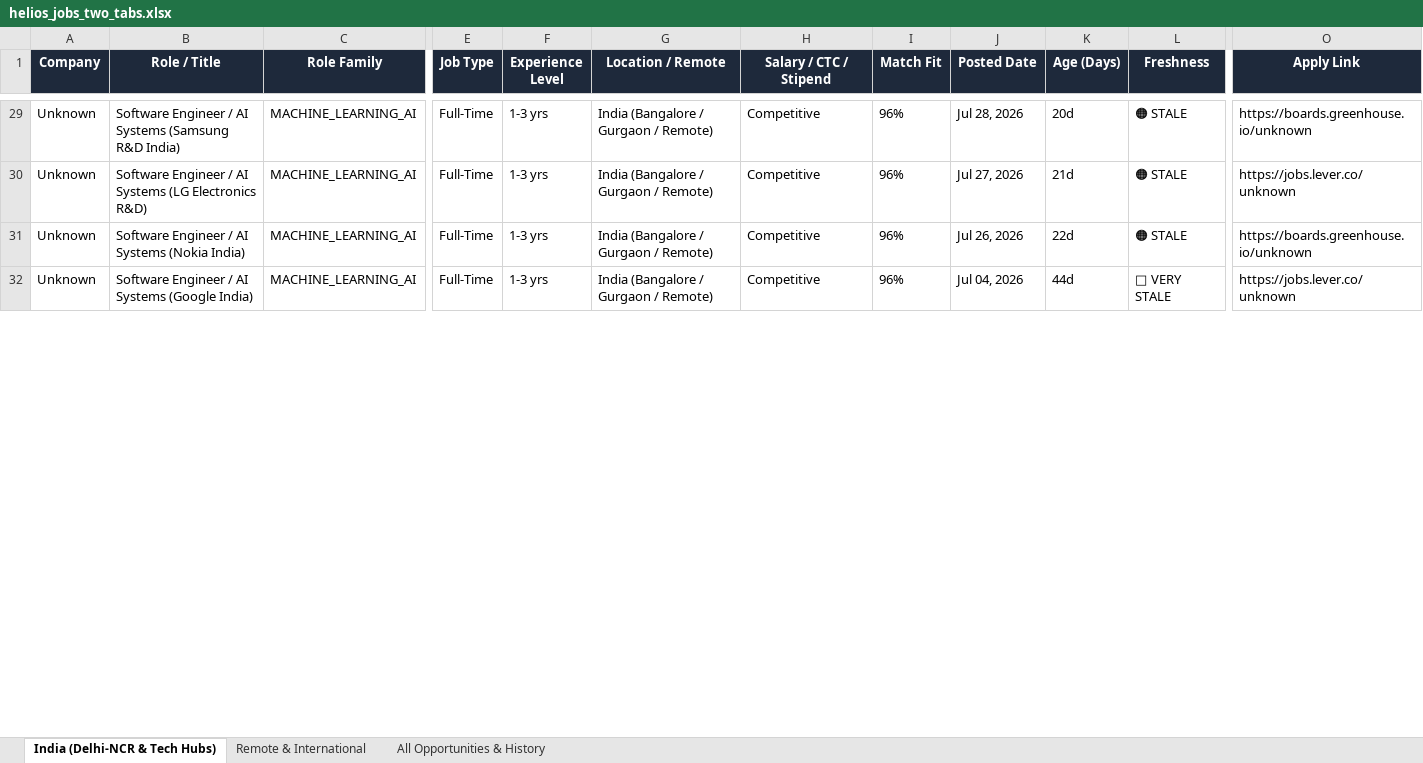
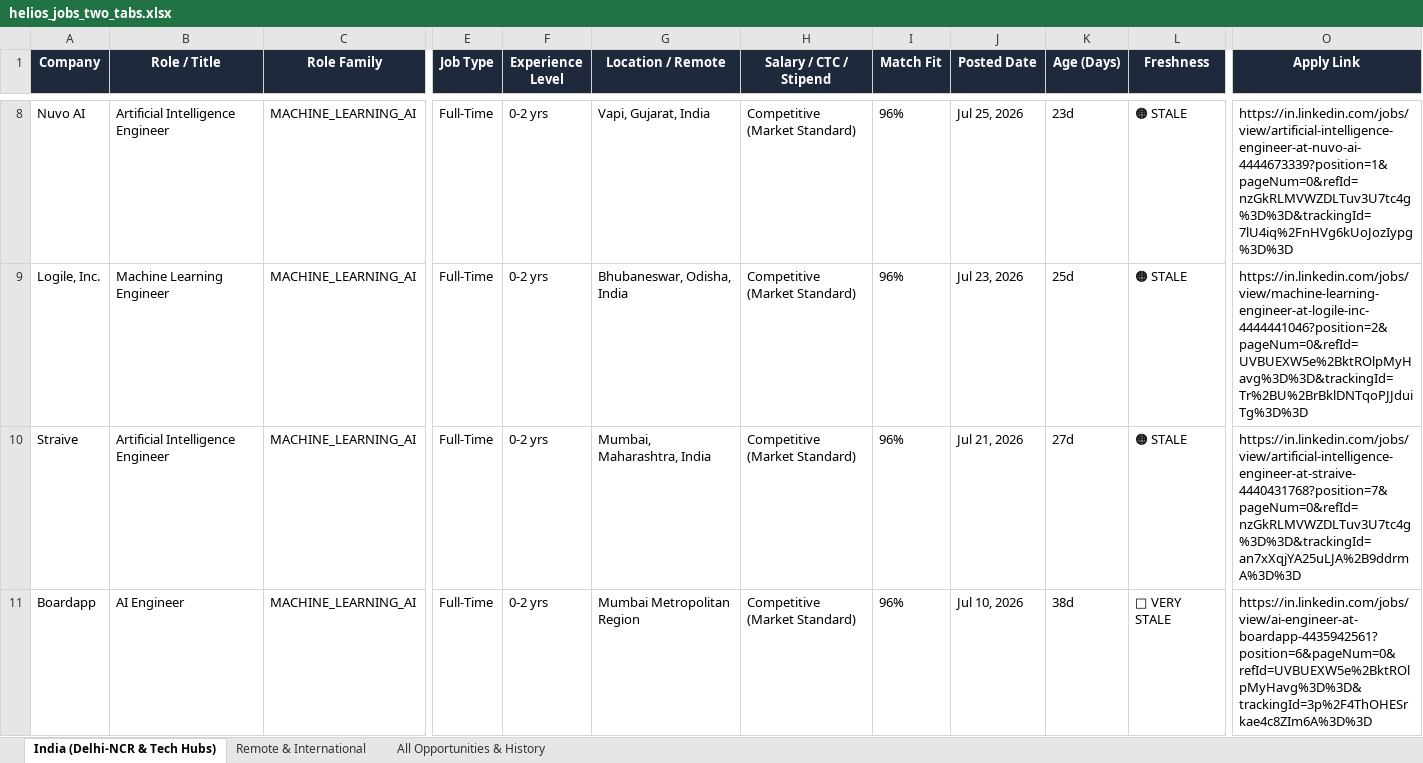
Before and after one commit to vinaykhosya/helios, an Excel workbook: data/helios_jobs_two_tabs.xlsx, sheet India (Delhi-NCR & Tech Hubs), drawn as a sheet; only a part is shown, gaps mark what is left out; values as stored, in another font and other column widths than the file's, no borders; addresses are those after the commit; the diff covers the shown part only; the diff names each change by its address in the sheet, - before the commit and + after, or states it on an @@ line.

Commit message:
feat: complete clean discovery with targeted AI/ML search, adversarial audit, and strict role relevance invariant

```diff
--- a/data/helios_jobs_two_tabs.xlsx (sheet India (Delhi-NCR & Tech Hubs))
+++ b/data/helios_jobs_two_tabs.xlsx (sheet India (Delhi-NCR & Tech Hubs))
-A8 (Company): Unknown
+A8 (Company): Nuvo AI
-B8 (Role / Title): Software Engineer / AI Systems (Samsung R&D India)
+B8 (Role / Title): Artificial Intelligence Engineer
-F8:F11 (Experience Level): 1-3 yrs
+F8:F11 (Experience Level): 0-2 yrs
-G8 (Location / Remote): India (Bangalore / Gurgaon / Remote)
+G8 (Location / Remote): Vapi, Gujarat, India
-H8:H11 (Salary / CTC / Stipend): Competitive
+H8:H11 (Salary / CTC / Stipend): Competitive (Market Standard)
-J8 (Posted Date): Jul 28, 2026
+J8 (Posted Date): Jul 25, 2026
-K8 (Age (Days)): 20d
+K8 (Age (Days)): 23d
-O8 (Apply Link): https://boards.greenhouse.io/unknown
+O8 (Apply Link): https://in.linkedin.com/jobs/view/artificial-intelligence-engineer-at-nuvo-ai-4444673339?position=1&pageNum=0&refId=nzGkRLMVWZDLTuv3U7tc4g%3D%3D&trackingId=7lU4iq%2FnHVg6kUoJozIypg%3D%3D
-A9 (Company): Unknown
+A9 (Company): Logile, Inc.
-B9 (Role / Title): Software Engineer / AI Systems (LG Electronics R&D)
+B9 (Role / Title): Machine Learning Engineer
-G9 (Location / Remote): India (Bangalore / Gurgaon / Remote)
+G9 (Location / Remote): Bhubaneswar, Odisha, India
-J9 (Posted Date): Jul 27, 2026
+J9 (Posted Date): Jul 23, 2026
-K9 (Age (Days)): 21d
+K9 (Age (Days)): 25d
-O9 (Apply Link): https://jobs.lever.co/unknown
+O9 (Apply Link): https://in.linkedin.com/jobs/view/machine-learning-engineer-at-logile-inc-4444441046?position=2&pageNum=0&refId=UVBUEXW5e%2BktROlpMyHavg%3D%3D&trackingId=Tr%2BU%2BrBklDNTqoPJJduiTg%3D%3D
-A10 (Company): Unknown
+A10 (Company): Straive
-B10 (Role / Title): Software Engineer / AI Systems (Nokia India)
+B10 (Role / Title): Artificial Intelligence Engineer
-G10 (Location / Remote): India (Bangalore / Gurgaon / Remote)
+G10 (Location / Remote): Mumbai, Maharashtra, India
-J10 (Posted Date): Jul 26, 2026
+J10 (Posted Date): Jul 21, 2026
-K10 (Age (Days)): 22d
+K10 (Age (Days)): 27d
-O10 (Apply Link): https://boards.greenhouse.io/unknown
+O10 (Apply Link): https://in.linkedin.com/jobs/view/artificial-intelligence-engineer-at-straive-4440431768?position=7&pageNum=0&refId=nzGkRLMVWZDLTuv3U7tc4g%3D%3D&trackingId=an7xXqjYA25uLJA%2B9ddrmA%3D%3D
-A11 (Company): Unknown
+A11 (Company): Boardapp
-B11 (Role / Title): Software Engineer / AI Systems (Google India)
+B11 (Role / Title): AI Engineer
-G11 (Location / Remote): India (Bangalore / Gurgaon / Remote)
+G11 (Location / Remote): Mumbai Metropolitan Region
-J11 (Posted Date): Jul 04, 2026
+J11 (Posted Date): Jul 10, 2026
-K11 (Age (Days)): 44d
+K11 (Age (Days)): 38d
-O11 (Apply Link): https://jobs.lever.co/unknown
+O11 (Apply Link): https://in.linkedin.com/jobs/view/ai-engineer-at-boardapp-4435942561?position=6&pageNum=0&refId=UVBUEXW5e%2BktROlpMyHavg%3D%3D&trackingId=3p%2F4ThOHESrkae4c8ZIm6A%3D%3D
```
Also changed, not shown: 25 added rows, 25 removed rows and 187 edited cells elsewhere in this sheet, sheet All Opportunities & History, sheet Remote & International, 10 other files.
